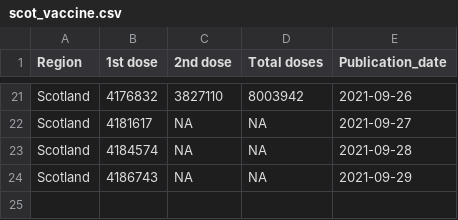
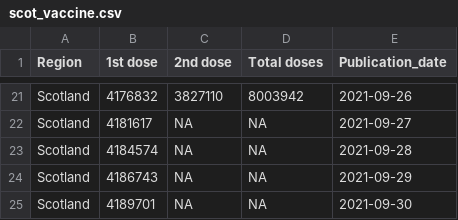
Before and after one commit to externality44/Automate-vaccine-briefing, a CSV file: data/scot_vaccine.csv, drawn as a sheet; only a part is shown, gaps mark what is left out.

```diff
--- a/data/scot_vaccine.csv
+++ b/data/scot_vaccine.csv
@@ -24 +24,2 @@ Region,1st dose,2nd dose,Total doses,Publication_date
 "Scotland",4186743,NA,NA,2021-09-29
+"Scotland",4189701,NA,NA,2021-09-30
```
Also changed, not shown: data/NI_vaccine.csv, data/eng_vaccine.csv, 1 other file.
